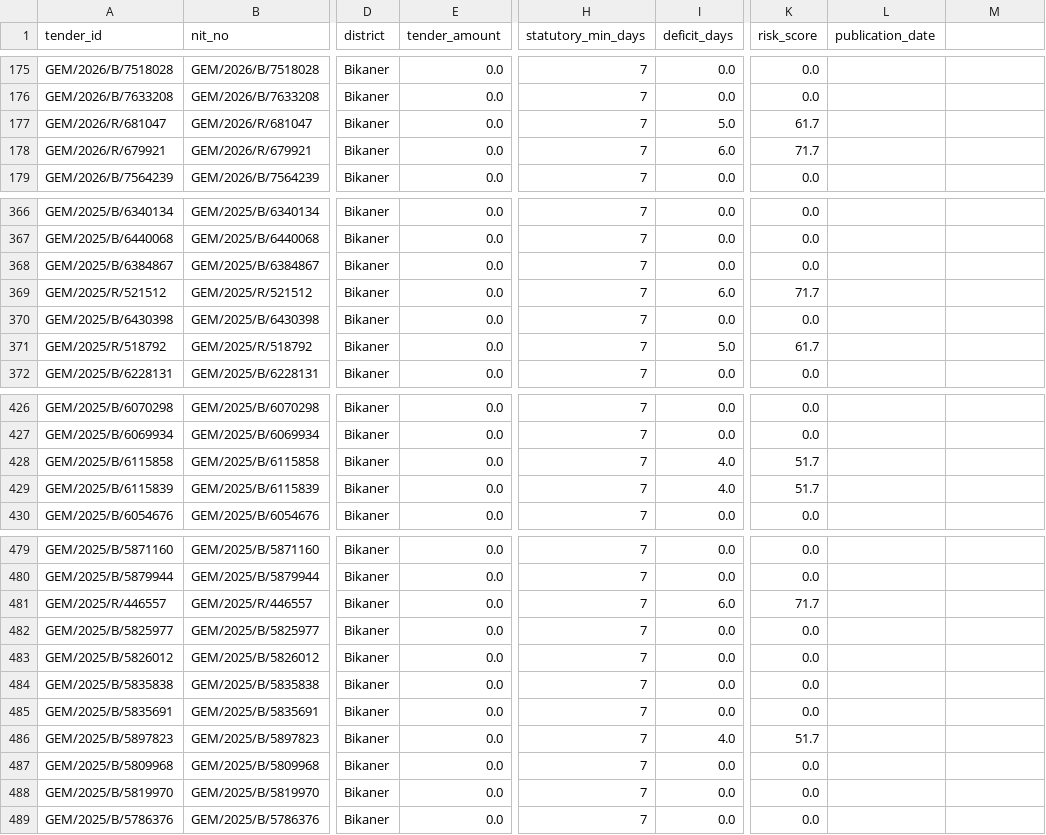
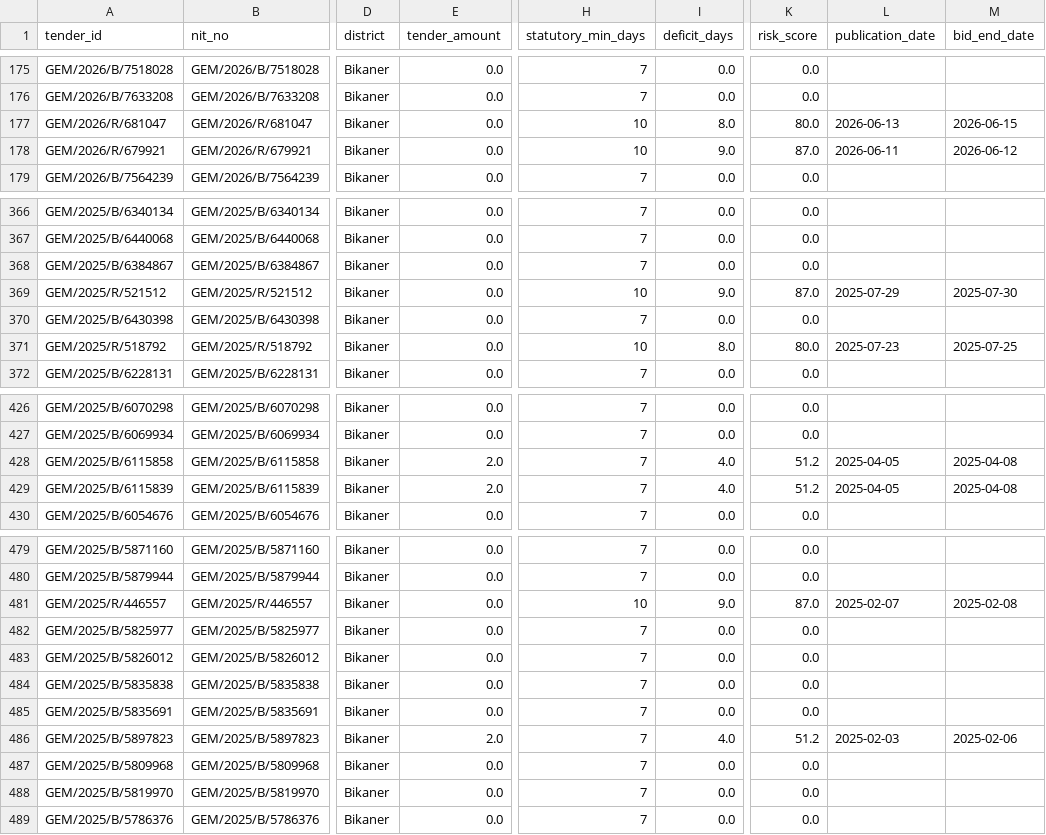
Before and after one commit to WEB-DEVELOPER61/raj-truth-procurement-web, a CSV file: data/districts/bikaner.csv, drawn as a sheet; only a part is shown, gaps mark what is left out; the diff covers the shown part only; the diff names each change by its address in the sheet, - before the commit and + after, or states it on an @@ line.

```diff
--- a/data/districts/bikaner.csv
+++ b/data/districts/bikaner.csv
-M1: (empty)
+M1: bid_end_date
-H177:H178 (statutory_min_days): 7
+H177:H178 (statutory_min_days): 10
-I177 (deficit_days): 5.0
+I177 (deficit_days): 8.0
-K177 (risk_score): 61.7
+K177 (risk_score): 80.0
-L177 (publication_date): (empty)
+L177 (publication_date): 2026-06-13
-M177 (bid_end_date): (empty)
+M177 (bid_end_date): 2026-06-15
-I178 (deficit_days): 6.0
+I178 (deficit_days): 9.0
-K178 (risk_score): 71.7
+K178 (risk_score): 87.0
-L178 (publication_date): (empty)
+L178 (publication_date): 2026-06-11
-M178 (bid_end_date): (empty)
+M178 (bid_end_date): 2026-06-12
-H369 (statutory_min_days): 7
+H369 (statutory_min_days): 10
-I369 (deficit_days): 6.0
+I369 (deficit_days): 9.0
-K369 (risk_score): 71.7
+K369 (risk_score): 87.0
-L369 (publication_date): (empty)
+L369 (publication_date): 2025-07-29
-M369 (bid_end_date): (empty)
+M369 (bid_end_date): 2025-07-30
-H371 (statutory_min_days): 7
+H371 (statutory_min_days): 10
-I371 (deficit_days): 5.0
+I371 (deficit_days): 8.0
-K371 (risk_score): 61.7
+K371 (risk_score): 80.0
-L371 (publication_date): (empty)
+L371 (publication_date): 2025-07-23
-M371 (bid_end_date): (empty)
+M371 (bid_end_date): 2025-07-25
-E428:E429 (tender_amount): 0.0
+E428:E429 (tender_amount): 2.0
-K428:K429 (risk_score): 51.7
+K428:K429 (risk_score): 51.2
-L428:L429 (publication_date): (empty)
+L428:L429 (publication_date): 2025-04-05
-M428:M429 (bid_end_date): (empty)
+M428:M429 (bid_end_date): 2025-04-08
-H481 (statutory_min_days): 7
+H481 (statutory_min_days): 10
-I481 (deficit_days): 6.0
+I481 (deficit_days): 9.0
-K481 (risk_score): 71.7
+K481 (risk_score): 87.0
-L481 (publication_date): (empty)
+L481 (publication_date): 2025-02-07
-M481 (bid_end_date): (empty)
+M481 (bid_end_date): 2025-02-08
-E486 (tender_amount): 0.0
+E486 (tender_amount): 2.0
-K486 (risk_score): 51.7
+K486 (risk_score): 51.2
-L486 (publication_date): (empty)
+L486 (publication_date): 2025-02-03
-M486 (bid_end_date): (empty)
+M486 (bid_end_date): 2025-02-06
```
Also changed, not shown: 132 edited cells elsewhere in this file, data/districts/ajmer.csv, data/districts/alwar.csv, 46 other files.
